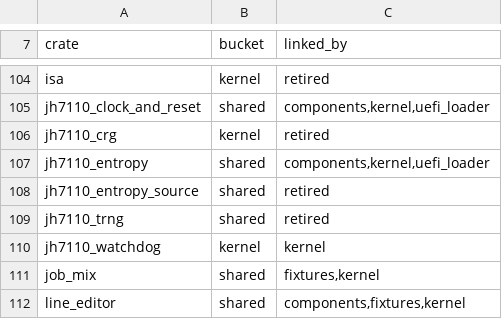
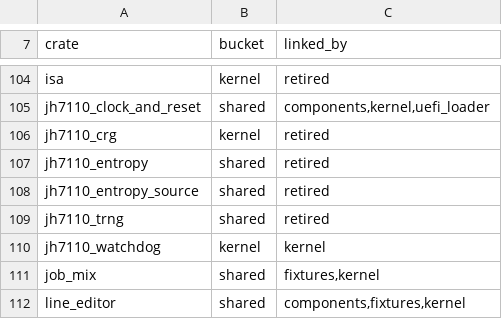
Before and after one commit to nifeos/nife, a TSV file: helpers/trust_boundary_crates.tsv, drawn as a sheet; only a part is shown, gaps mark what is left out.

```diff
--- a/helpers/trust_boundary_crates.tsv
+++ b/helpers/trust_boundary_crates.tsv
@@ -106,3 +106,3 @@ jh7110_clock_and_reset	shared	components,kernel,uefi_loader
 jh7110_crg	kernel	retired
-jh7110_entropy	shared	components,kernel,uefi_loader
+jh7110_entropy	shared	retired
 jh7110_entropy_source	shared	retired
```
Also changed, not shown: 17 other files.
